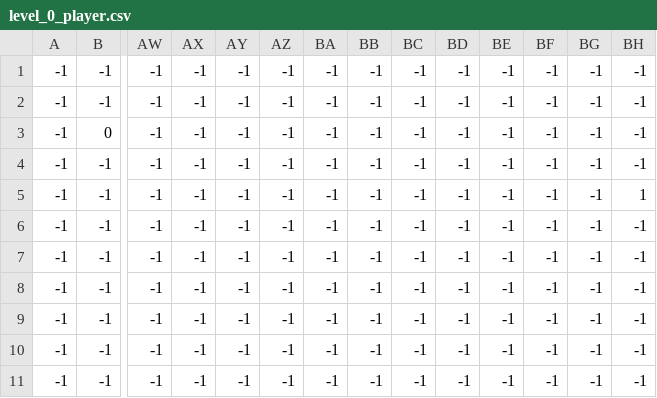
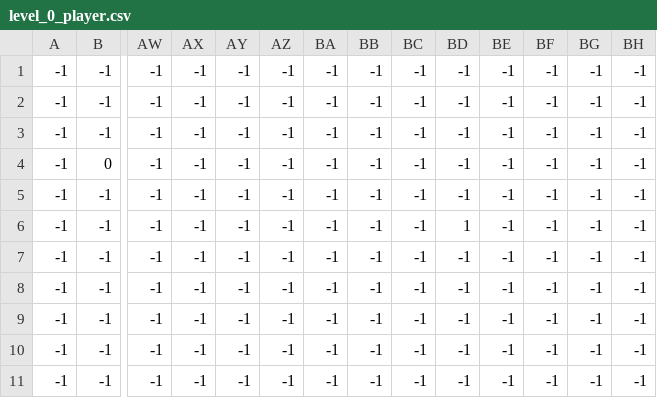
Before and after one commit to Zain-Khoso/pygame-mario, a CSV file: levels/0/level_0_player.csv, drawn as a sheet; only a part is shown, gaps mark what is left out; removed rows and columns are numbered as before the commit, all else as after; rows hold the shown columns only; the diff names each change by its address in the sheet, - before the commit and + after, or states it on an @@ line.

```diff
--- a/levels/0/level_0_player.csv
+++ b/levels/0/level_0_player.csv
+row 3: -1 | -1 | -1 | -1 | -1 | -1 | -1 | -1 | -1 | -1 | -1 | -1 | -1 | -1
-row 5: -1 | -1 | -1 | -1 | -1 | -1 | -1 | -1 | -1 | -1 | -1 | -1 | -1 | 1
-BD6: -1
+BD6: 1
```
Also changed, not shown: levels/0/level_0_bg_palms.csv, levels/0/level_0_coins.csv, 32 other files.
